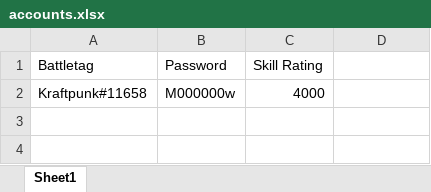
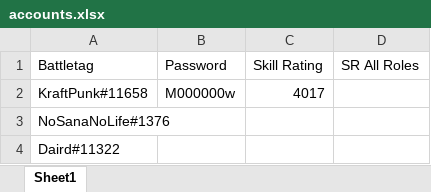
Before and after one commit to jonlee-dev/mr-swede, an Excel workbook: accounts.xlsx, sheet Sheet1, drawn as a sheet; values as stored, in another font and other column widths than the file's, no borders; the diff names each change by its address in the sheet, - before the commit and + after, or states it on an @@ line.

```diff
--- a/accounts.xlsx (sheet Sheet1)
+++ b/accounts.xlsx (sheet Sheet1)
-D1: (empty)
+D1: SR All Roles
-A2 (Battletag): Kraftpunk#11658
+A2 (Battletag): KraftPunk#11658
-C2 (Skill Rating): 4000
+C2 (Skill Rating): 4017
+row 3: NoSanaNoLife#1376
+row 4: Daird#11322
```
Also changed, not shown: 2 other files.
